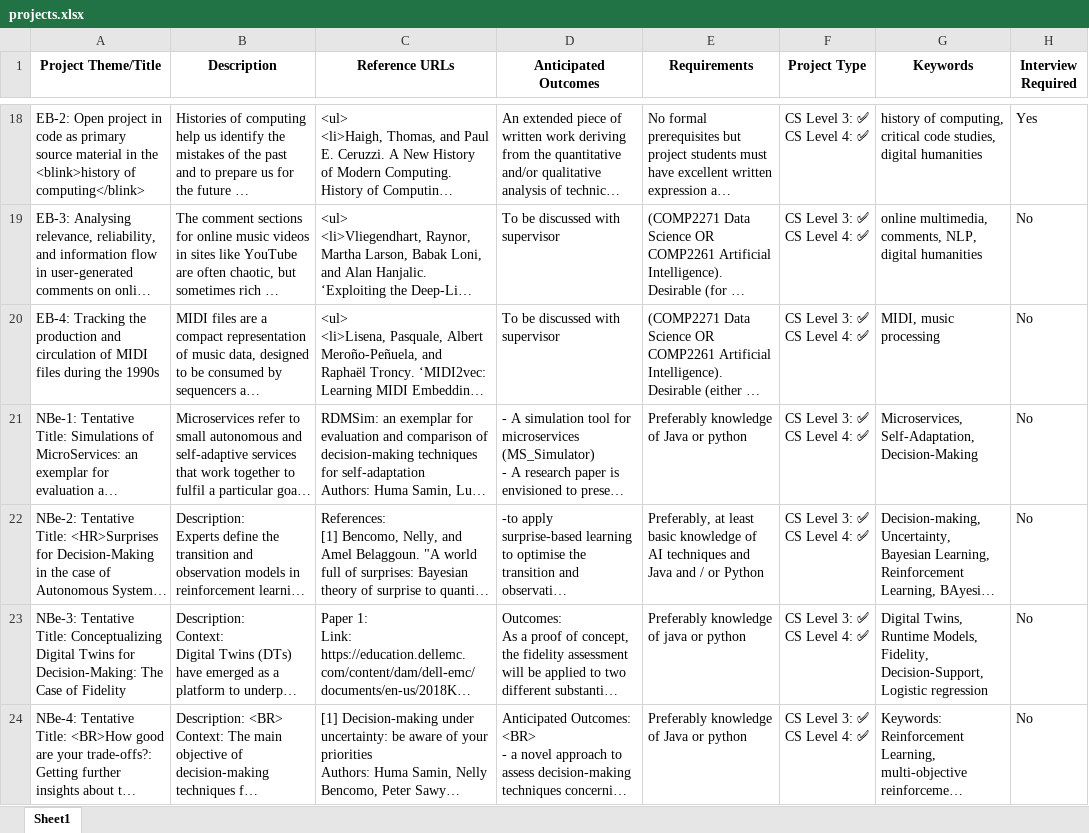
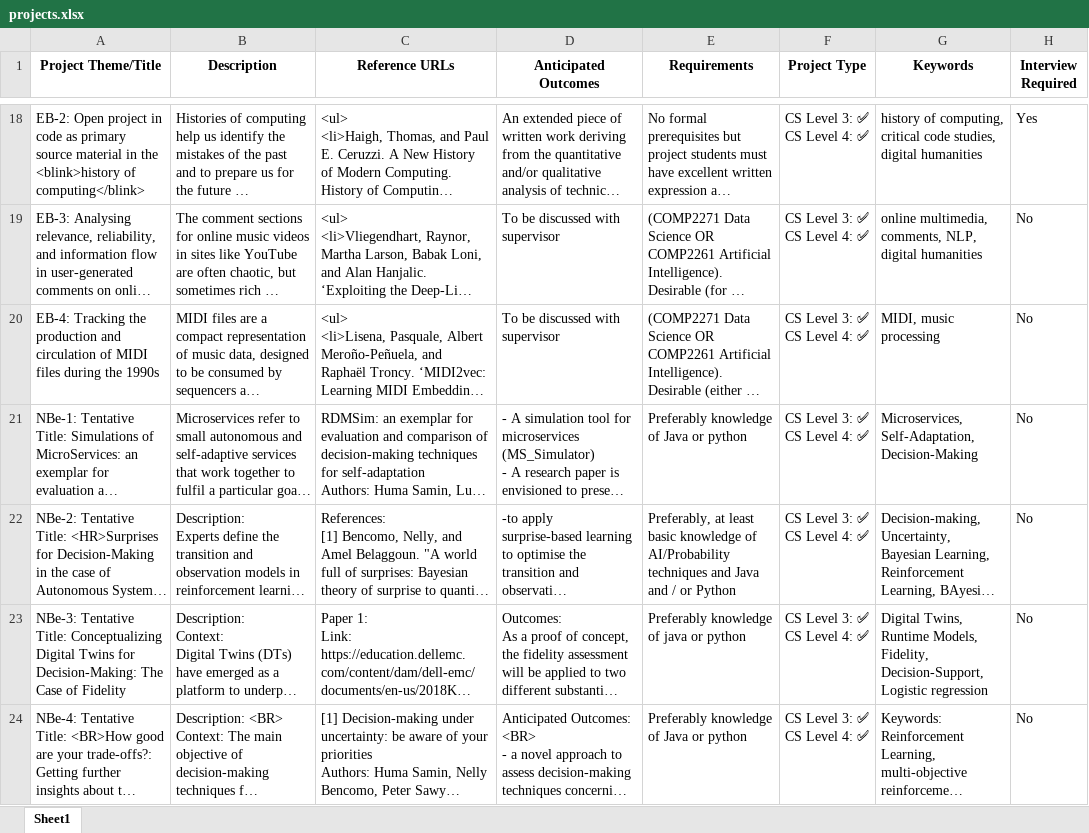
Before and after one commit to hwbrent/l3-module-and-project-scraper, an Excel workbook: projects.xlsx, sheet Sheet1, drawn as a sheet; only a part is shown, gaps mark what is left out; long unchanged cells end in …; values as stored, in another font and other column widths than the file's, no borders; the diff covers the shown part only; the diff names each change by its address in the sheet, - before the commit and + after, or states it on an @@ line.

```diff
--- a/projects.xlsx (sheet Sheet1)
+++ b/projects.xlsx (sheet Sheet1)
-E22 (Requirements): …knowledge of AI techniques and…
+E22 (Requirements): …knowledge of AI/Probability techniques and…
```
Also changed, not shown: 4 added rows elsewhere in this sheet, 2 other files.
